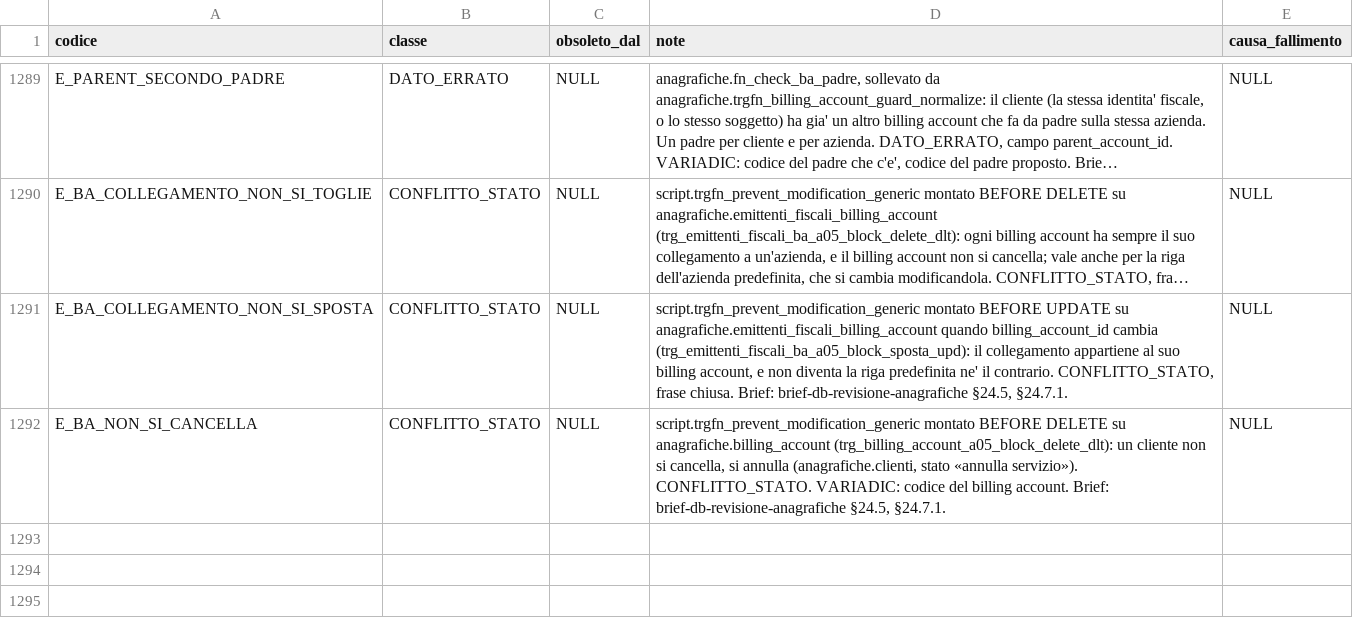
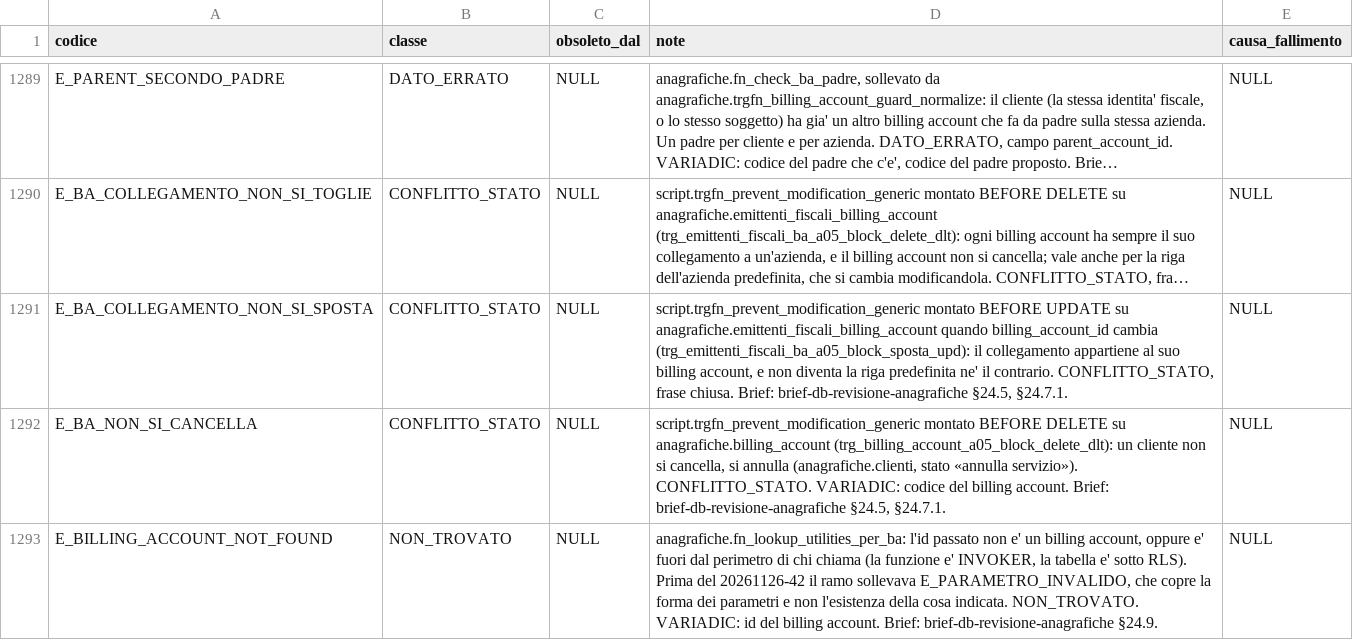
Before and after one commit to Tito-it/ZeroErp, a CSV file: db/changelog/migrations_v2/80_data/sql/config/codici_errore.csv, drawn as a sheet; only a part is shown, gaps mark what is left out; long unchanged cells end in …; the diff names each change by its address in the sheet, - before the commit and + after, or states it on an @@ line.

```diff
--- a/db/changelog/migrations_v2/80_data/sql/config/codici_errore.csv
+++ b/db/changelog/migrations_v2/80_data/sql/config/codici_errore.csv
+row 1293: E_BILLING_ACCOUNT_NOT_FOUND | NON_TROVATO | NULL | anagrafiche.fn_lookup_utilities_per_ba: l'id passato non e' un billing account, oppure e' fuori dal perimetro di chi chiama (la funzione e' INVOKER, la tabella e' sotto RLS). Prima del 20261126-42 il ramo sollevava E_PARAMETRO_INVALIDO, che copre la forma dei parametri e non l'esistenza della cosa indicata. NON_TROVATO. VARIADIC: id del billing account. Brief: brief-db-revisione-anagrafiche §24.9. | NULL
```
Also changed, not shown: db/baseline-codici-errore-famiglie.tsv, db/changelog/migrations_v2/80_data/sql/config/messaggi_errore.csv, 5 other files.
